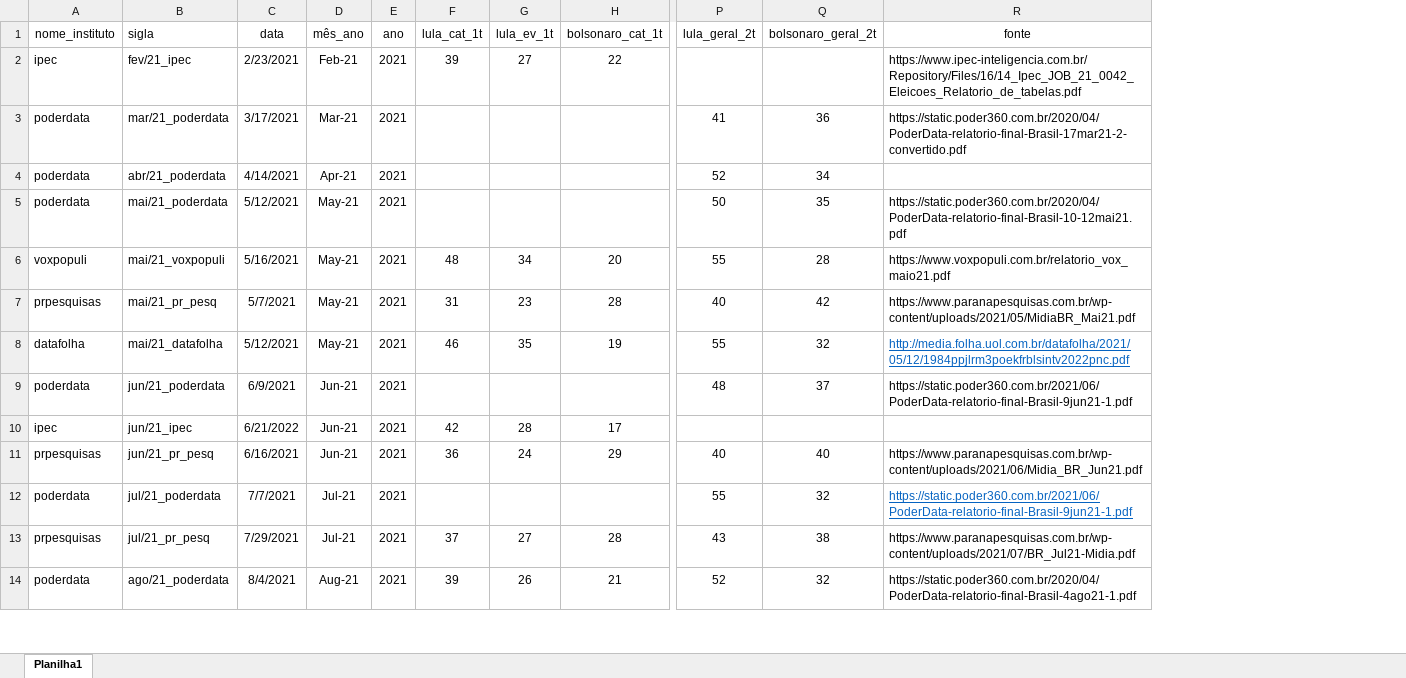
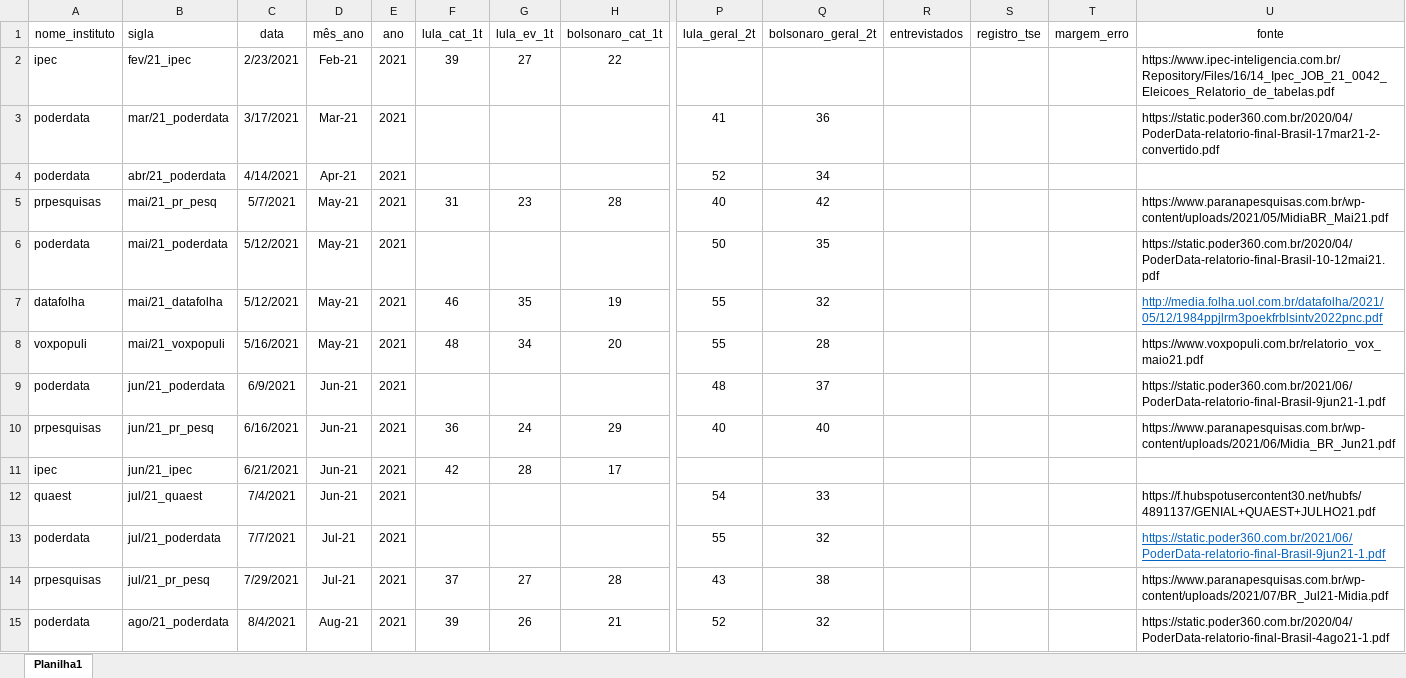
Before and after one commit to andregerardi/app-agregador-pesquisas, an Excel workbook: resultados_pesquisas_lula_bolsonaro_religião.xlsx, sheet Planilha1, drawn as a sheet; only a part is shown, gaps mark what is left out; values as stored, in another font and other column widths than the file's, no borders; removed rows and columns are numbered as before the commit, all else as after; rows hold the shown columns only; the diff covers the shown part only; the diff names each change by its address in the sheet, - before the commit and + after, or states it on an @@ line.

```diff
--- a/resultados_pesquisas_lula_bolsonaro_religião.xlsx (sheet Planilha1)
+++ b/resultados_pesquisas_lula_bolsonaro_religião.xlsx (sheet Planilha1)
+column R (entrevistados), empty
+column S (registro_tse), empty
+column T (margem_erro), empty
@@ row 7 moved to row 5: prpesquisas @@
@@ row 8 moved to row 7: datafolha @@
-row 10: ipec | jun/21_ipec | 6/21/2022 | Jun-21 | 2021 | 42 | 28 | 17
+row 11: ipec | jun/21_ipec | 6/21/2021 | Jun-21 | 2021 | 42 | 28 | 17
+row 12: quaest | jul/21_quaest | 7/4/2021 | Jun-21 | 2021 |  |  |  | 54 | 33 |  |  |  | https://f.hubspotusercontent30.net/hubfs/4891137/GENIAL+QUAEST+JULHO21.pdf
```
Also changed, not shown: 17 added rows, 14 removed rows, 9 moved rows and 15 edited cells elsewhere in this sheet, 1 other file.
